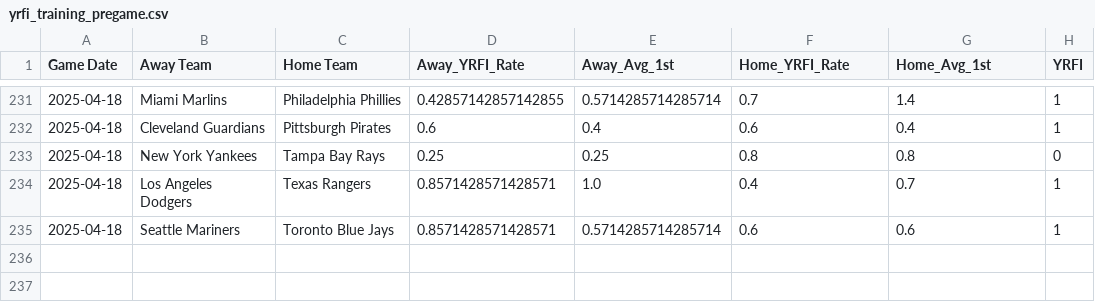
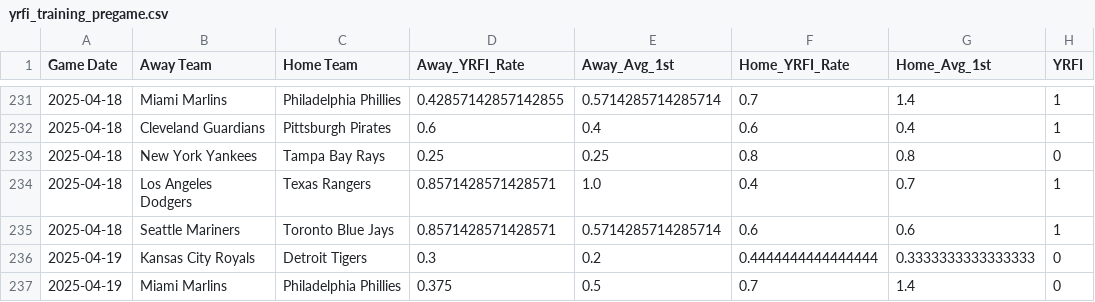
Before and after one commit to radgator13/scratchmodelv2, a CSV file: data/yrfi_training_pregame.csv, drawn as a sheet; only a part is shown, gaps mark what is left out; the diff names each change by its address in the sheet, - before the commit and + after, or states it on an @@ line.

```diff
--- a/data/yrfi_training_pregame.csv
+++ b/data/yrfi_training_pregame.csv
+row 236: 2025-04-19 | Kansas City Royals | Detroit Tigers | 0.3 | 0.2 | 0.4444444444444444 | 0.3333333333333333 | 0
+row 237: 2025-04-19 | Miami Marlins | Philadelphia Phillies | 0.375 | 0.5 | 0.7 | 1.4 | 0
```
Also changed, not shown: data/mlb_boxscores_cleaned.csv, data/yrfi_pregame_features_today.csv, 1 other file.
